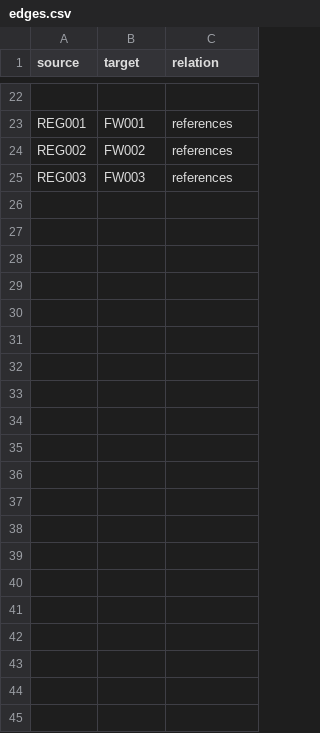
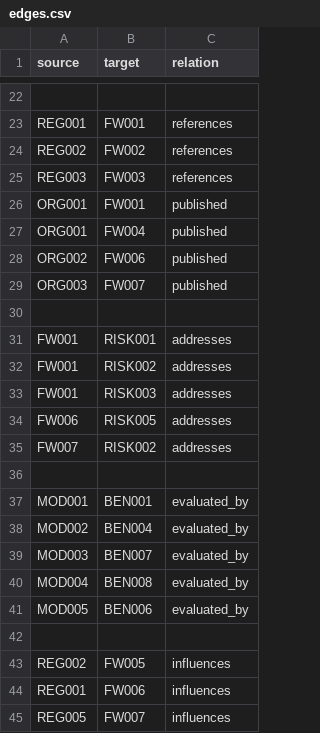
Before and after one commit to G-BUZZ/frontier-ai-governance-knowledge-graph, a CSV file: graph/edges.csv, drawn as a sheet; only a part is shown, gaps mark what is left out.

```diff
--- a/graph/edges.csv
+++ b/graph/edges.csv
@@ -25 +25,21 @@ REG002,FW002,references
 REG003,FW003,references
+ORG001,FW001,published
+ORG001,FW004,published
+ORG002,FW006,published
+ORG003,FW007,published
+
+FW001,RISK001,addresses
+FW001,RISK002,addresses
+FW001,RISK003,addresses
+FW006,RISK005,addresses
+FW007,RISK002,addresses
+
+MOD001,BEN001,evaluated_by
+MOD002,BEN004,evaluated_by
+MOD003,BEN007,evaluated_by
+MOD004,BEN008,evaluated_by
+MOD005,BEN006,evaluated_by
+
+REG002,FW005,influences
+REG001,FW006,influences
+REG005,FW007,influences
```
Also changed, not shown: graph/nodes.csv, outputs/tables/node_metrics.csv, 6 other files.
